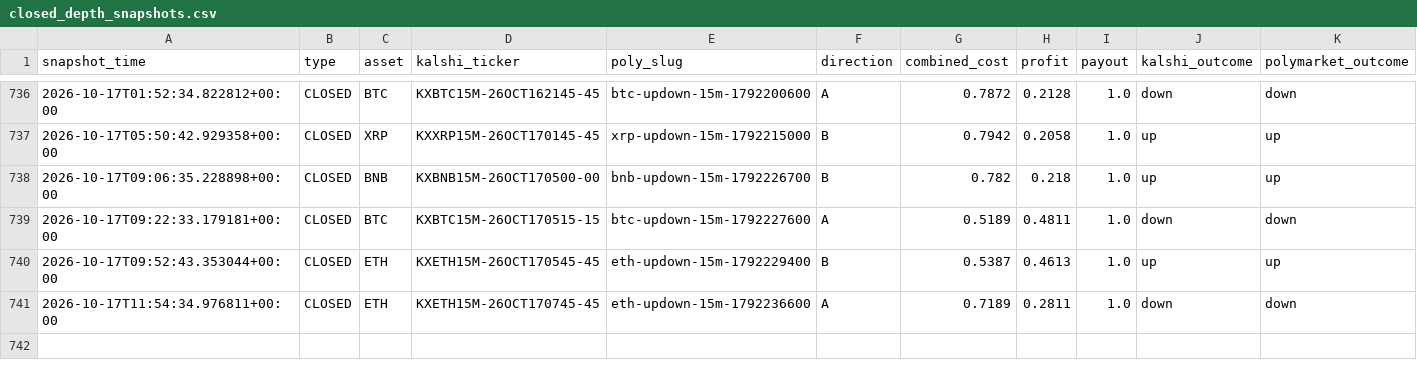
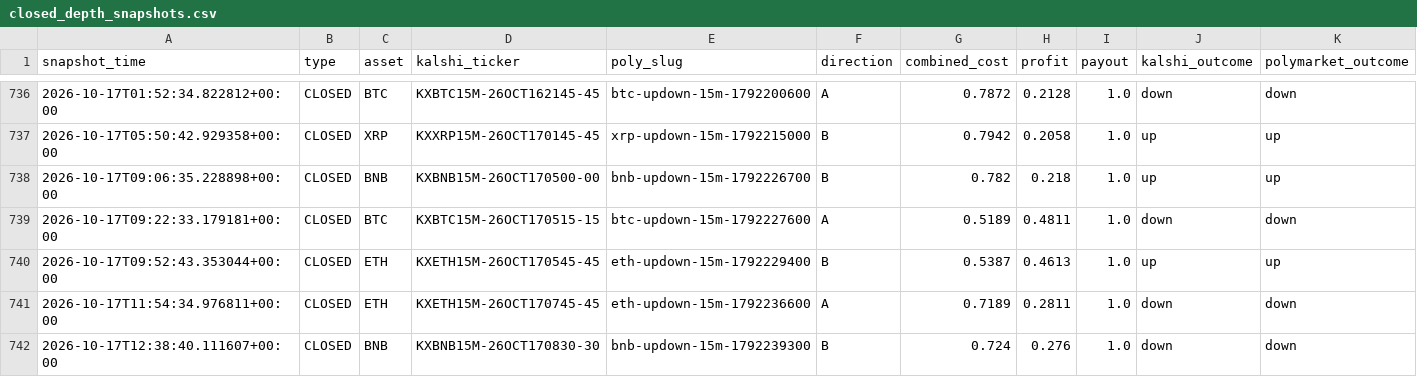
Before and after one commit to Prinxe-crypto/gap-maker-depth-monitor, a CSV file: closed_depth_snapshots.csv, drawn as a sheet; only a part is shown, gaps mark what is left out; rows hold the shown columns only; the diff names each change by its address in the sheet, - before the commit and + after, or states it on an @@ line.

```diff
--- a/closed_depth_snapshots.csv
+++ b/closed_depth_snapshots.csv
+row 742: 2026-10-17T12:38:40.111607+00:00 | CLOSED | BNB | KXBNB15M-26OCT170830-30 | bnb-updown-15m-1792239300 | B | 0.724 | 0.276 | 1.0 | down | down
```
Also changed, not shown: 2 other files.
